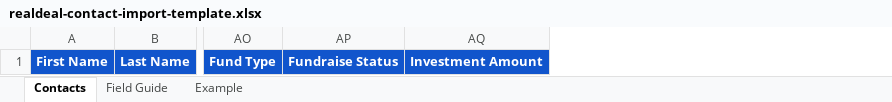
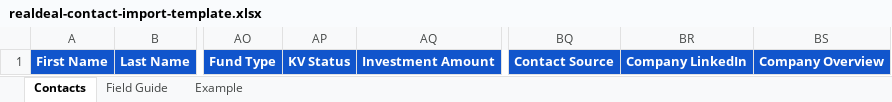
Before and after one commit to kinshipventures/realdeal, an Excel workbook: public/templates/realdeal-contact-import-template.xlsx, sheet Contacts, drawn as a sheet; only a part is shown, gaps mark what is left out; values as stored, in another font and other column widths than the file's, no borders; removed rows and columns are numbered as before the commit, all else as after; the diff names each change by its address in the sheet, - before the commit and + after, or states it on an @@ line.

Commit message:
Add required LP contact fields

```diff
--- a/public/templates/realdeal-contact-import-template.xlsx (sheet Contacts)
+++ b/public/templates/realdeal-contact-import-template.xlsx (sheet Contacts)
-column AP, row 1: Fundraise Status
+column AP, row 1: KV Status
+column BQ, row 1: Contact Source
+column BR, row 1: Company LinkedIn
+column BS, row 1: Company Overview
```
Also changed, not shown: sheet Example, sheet Field Guide, 3 other files.
